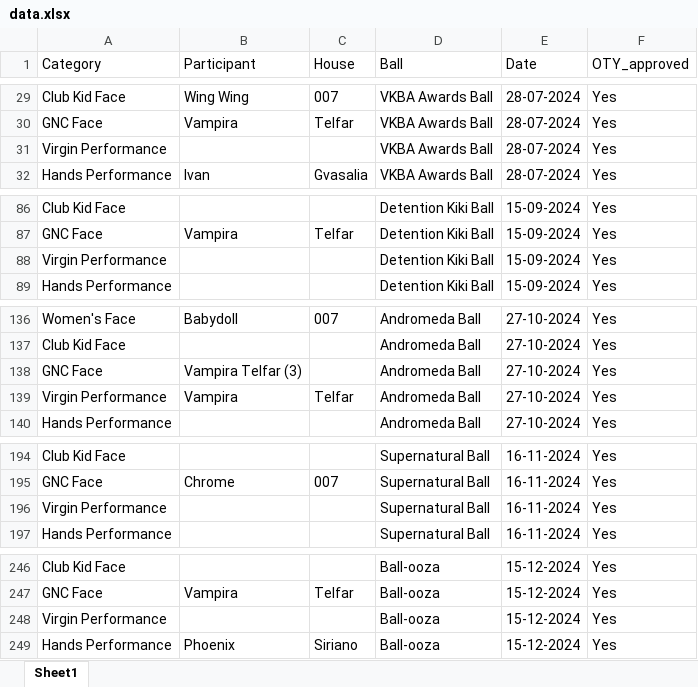
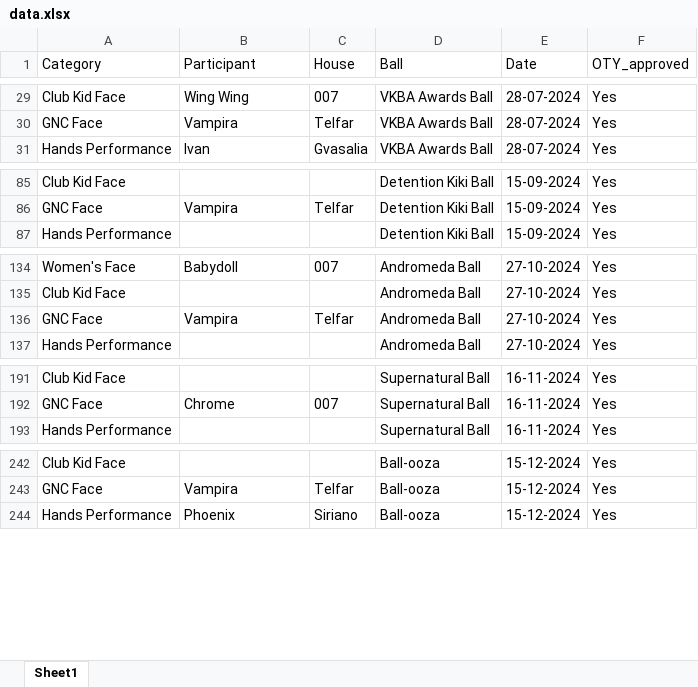
Before and after one commit to ErickNavarroD/vanvoguejam, an Excel workbook: app/data.xlsx, sheet Sheet1, drawn as a sheet; only a part is shown, gaps mark what is left out; values as stored, in another font and other column widths than the file's, no borders; removed rows and columns are numbered as before the commit, all else as after; the diff covers the shown part only; the diff names each change by its address in the sheet, - before the commit and + after, or states it on an @@ line.

Commit message:
Updated data object

```diff
--- a/app/data.xlsx (sheet Sheet1)
+++ b/app/data.xlsx (sheet Sheet1)
-row 31: Virgin Performance |  |  | VKBA Awards Ball | 28-07-2024 | Yes
-row 88: Virgin Performance |  |  | Detention Kiki Ball | 15-09-2024 | Yes
-B136 (Participant): Vampira Telfar (3)
+B136 (Participant): Vampira
-C136 (House): (empty)
+C136 (House): Telfar
-row 139: Virgin Performance | Vampira | Telfar | Andromeda Ball | 27-10-2024 | Yes
-row 196: Virgin Performance |  |  | Supernatural Ball | 16-11-2024 | Yes
-row 248: Virgin Performance |  |  | Ball-ooza | 15-12-2024 | Yes
```
Also changed, not shown: 3 removed rows elsewhere in this sheet, 3 other files.
